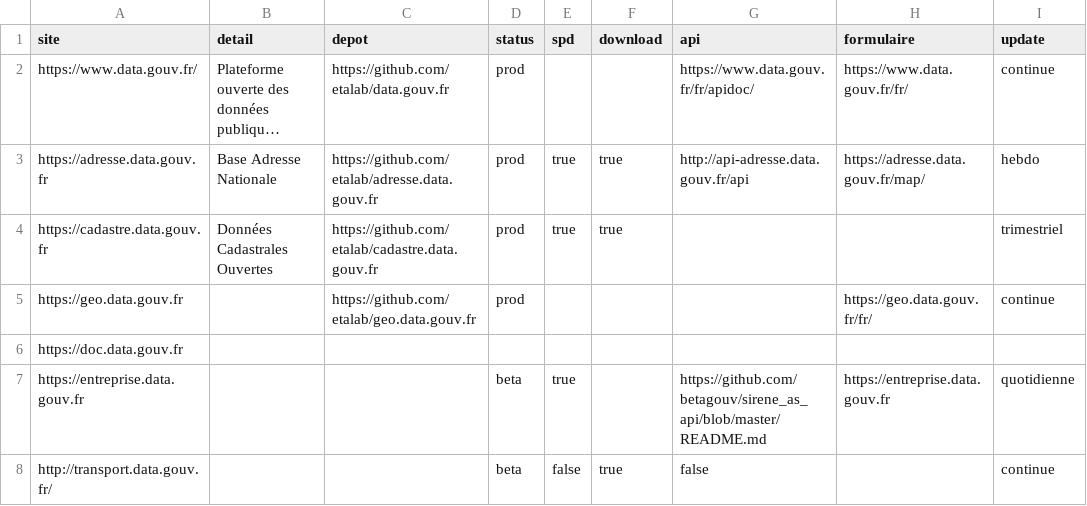
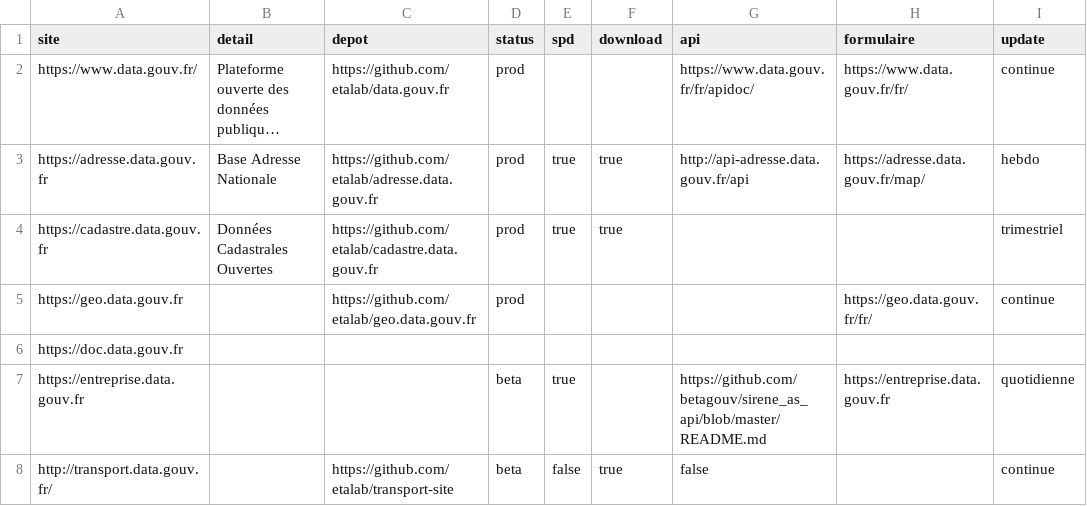
Before and after one commit to datagouv/data.gouv.fr, a CSV file: data/univers-data-gouv.csv, drawn as a sheet; long unchanged cells end in ….

Commit message:
add repo for transport

```diff
--- a/data/univers-data-gouv.csv
+++ b/data/univers-data-gouv.csv
@@ -7,2 +7,2 @@ https://doc.data.gouv.fr,,,,,,,,
 https://entreprise.data.gouv.fr,,,beta,true,,https://github.com/betagouv/sirene_as_api/blob/master/README.md,https://entreprise.data.gouv.fr,quotidienne
-http://transport.data.gouv.fr/,,,beta,false,true,false,,continue
+http://transport.data.gouv.fr/,,https://github.com/etalab/transport-site,beta,false,true,false,,continue
```
